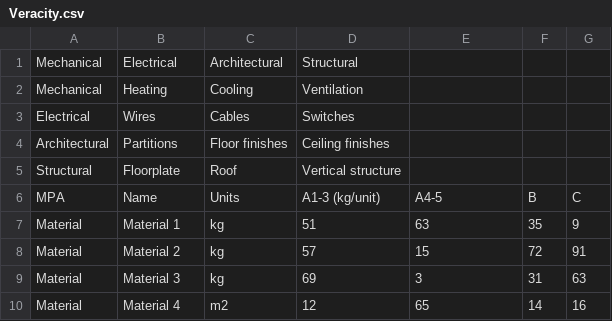
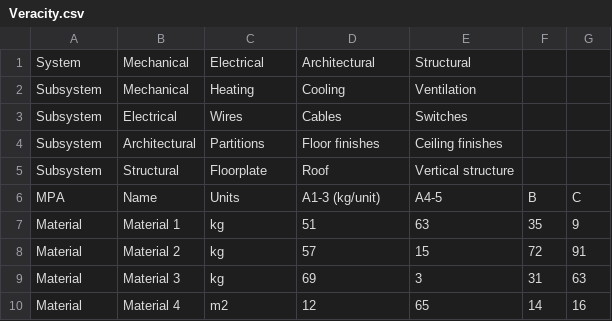
Before and after one commit to justposted/L1T, a CSV file: Veracity.csv, drawn as a sheet; only a part is shown.

Commit message:
Add files via upload

```diff
--- a/Veracity.csv
+++ b/Veracity.csv
@@ -1,6 +1,6 @@
-Mechanical, Electrical, Architectural, Structural
-Mechanical, Heating, Cooling, Ventilation
-Electrical, Wires, Cables, Switches
-Architectural, Partitions, Floor finishes, Ceiling finishes
-Structural, Floorplate, Roof, Vertical structure
+System, Mechanical, Electrical, Architectural, Structural
+Subsystem, Mechanical, Heating, Cooling, Ventilation
+Subsystem, Electrical, Wires, Cables, Switches
+Subsystem, Architectural, Partitions, Floor finishes, Ceiling finishes
+Subsystem, Structural, Floorplate, Roof, Vertical structure
 MPA,Name,Units,A1-3 (kg/unit),A4-5,B,C
```
